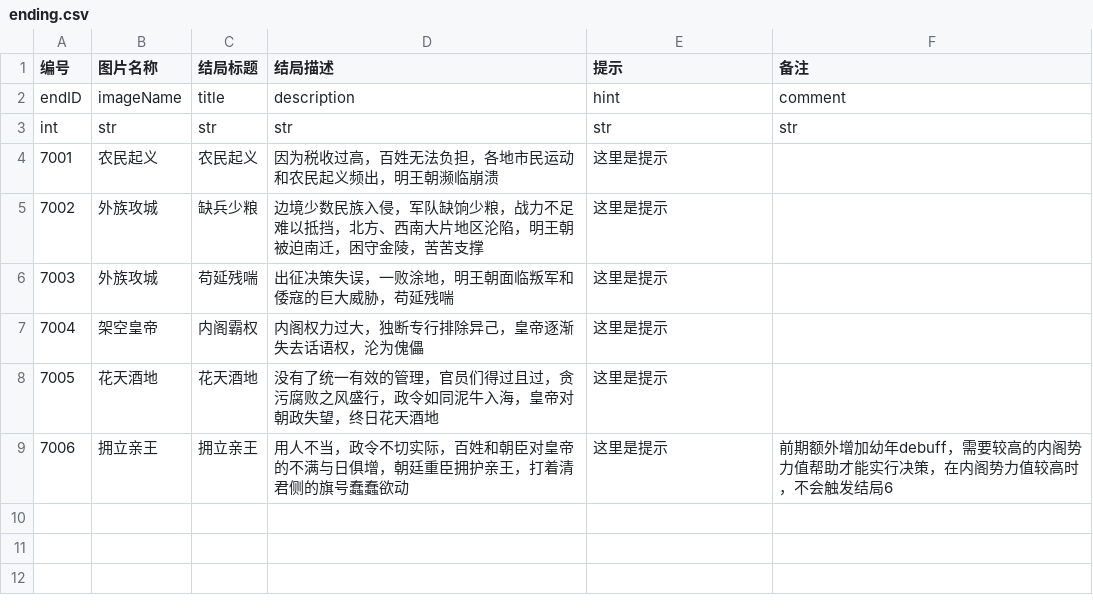
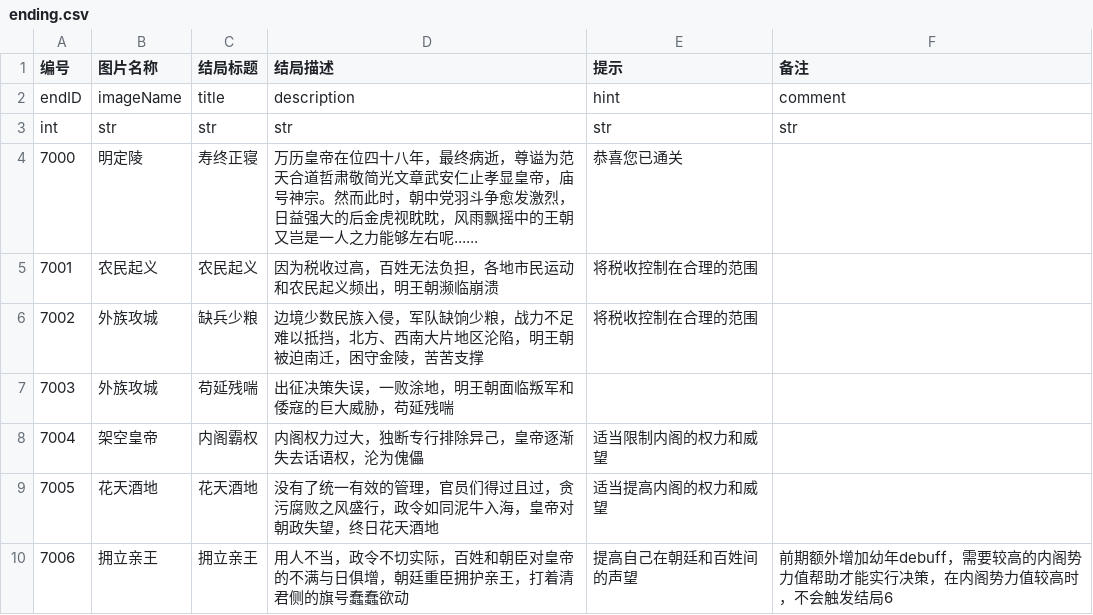
Before and after one commit to wangrunji0408/WanZheBiDong, a CSV file: assets/Data/ending.csv, drawn as a sheet.

```diff
--- a/assets/Data/ending.csv
+++ b/assets/Data/ending.csv
@@ -3,7 +3,8 @@ endID,imageName,title,description,hint,comment
 int,str,str,str,str,str
-7001,农民起义,农民起义,因为税收过高，百姓无法负担，各地市民运动和农民起义频出，明王朝濒临崩溃,这里是提示,
-7002,外族攻城,缺兵少粮,边境少数民族入侵，军队缺饷少粮，战力不足难以抵挡，北方、西南大片地区沦陷，明王朝被迫南迁，困守金陵，苦苦支撑,这里是提示,
-7003,外族攻城,苟延残喘,出征决策失误，一败涂地，明王朝面临叛军和倭寇的巨大威胁，苟延残喘,这里是提示,
-7004,架空皇帝,内阁霸权,内阁权力过大，独断专行排除异己，皇帝逐渐失去话语权，沦为傀儡,这里是提示,
-7005,花天酒地,花天酒地,没有了统一有效的管理，官员们得过且过，贪污腐败之风盛行，政令如同泥牛入海，皇帝对朝政失望，终日花天酒地,这里是提示,
-7006,拥立亲王,拥立亲王,用人不当，政令不切实际，百姓和朝臣对皇帝的不满与日俱增，朝廷重臣拥护亲王，打着清君侧的旗号蠢蠢欲动,这里是提示,前期额外增加幼年debuff，需要较高的内阁势力值帮助才能实行决策，在内阁势力值较高时，不会触发结局6
+7000,明定陵,寿终正寝,万历皇帝在位四十八年，最终病逝，尊谥为范天合道哲肃敬简光文章武安仁止孝显皇帝，庙号神宗。然而此时，朝中党羽斗争愈发激烈，日益强大的后金虎视眈眈，风雨飘摇中的王朝又岂是一人之力能够左右呢......,恭喜您已通关,
+7001,农民起义,农民起义,因为税收过高，百姓无法负担，各地市民运动和农民起义频出，明王朝濒临崩溃,将税收控制在合理的范围,
+7002,外族攻城,缺兵少粮,边境少数民族入侵，军队缺饷少粮，战力不足难以抵挡，北方、西南大片地区沦陷，明王朝被迫南迁，困守金陵，苦苦支撑,将税收控制在合理的范围,
+7003,外族攻城,苟延残喘,出征决策失误，一败涂地，明王朝面临叛军和倭寇的巨大威胁，苟延残喘,,
+7004,架空皇帝,内阁霸权,内阁权力过大，独断专行排除异己，皇帝逐渐失去话语权，沦为傀儡,适当限制内阁的权力和威望,
+7005,花天酒地,花天酒地,没有了统一有效的管理，官员们得过且过，贪污腐败之风盛行，政令如同泥牛入海，皇帝对朝政失望，终日花天酒地,适当提高内阁的权力和威望,
+7006,拥立亲王,拥立亲王,用人不当，政令不切实际，百姓和朝臣对皇帝的不满与日俱增，朝廷重臣拥护亲王，打着清君侧的旗号蠢蠢欲动,提高自己在朝廷和百姓间的声望,前期额外增加幼年debuff，需要较高的内阁势力值帮助才能实行决策，在内阁势力值较高时，不会触发结局6
```
Also changed, not shown: assets/Data/chapter.csv, assets/Data/dialog.csv, 1 other file.
